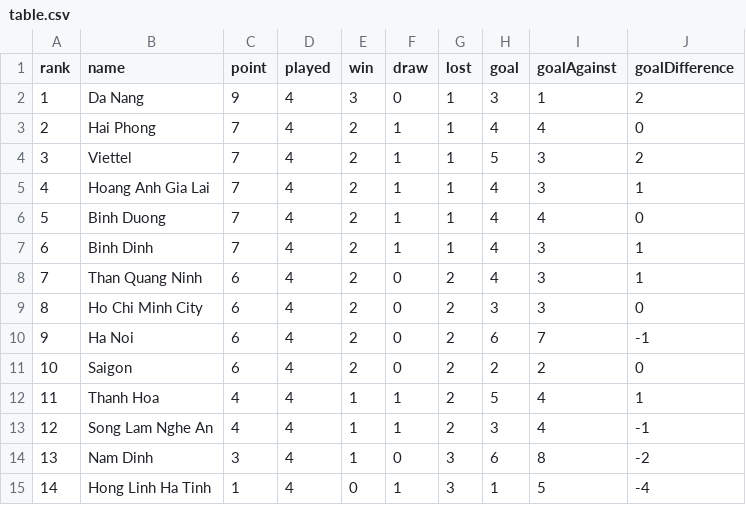
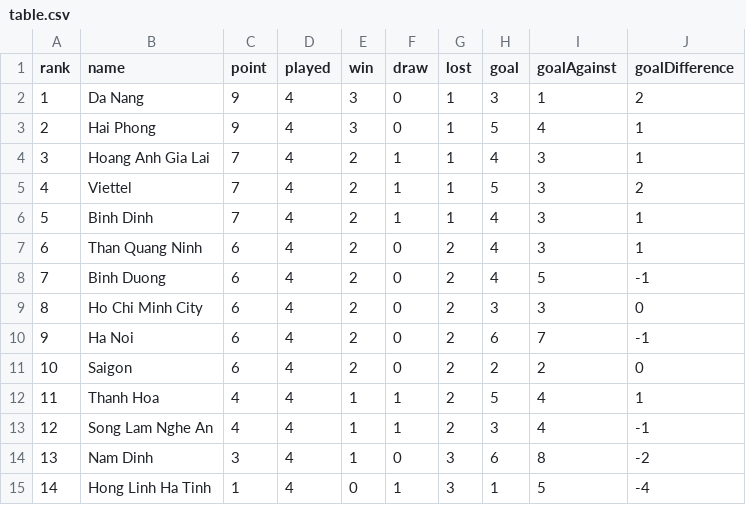
Before and after one commit to taosut/hieudoanm, a CSV file: docs/cst/sports/vleague/table.csv, drawn as a sheet; removed rows and columns are numbered as before the commit, all else as after; the diff names each change by its address in the sheet, - before the commit and + after, or states it on an @@ line.

```diff
--- a/docs/cst/sports/vleague/table.csv
+++ b/docs/cst/sports/vleague/table.csv
-C3 (point): 7
+C3 (point): 9
-E3 (win): 2
+E3 (win): 3
-F3 (draw): 1
+F3 (draw): 0
-H3 (goal): 4
+H3 (goal): 5
-J3 (goalDifference): 0
+J3 (goalDifference): 1
@@ row 5 moved to row 4: 3 @@
@@ column A (rank) renumbered between rows 5 and 7 @@
-row 6: 5 | Binh Duong | 7 | 4 | 2 | 1 | 1 | 4 | 4 | 0
+row 8: 7 | Binh Duong | 6 | 4 | 2 | 0 | 2 | 4 | 5 | -1
```
Also changed, not shown: docs/cst/sports/vleague/matches.csv, docs/usa/congress/members/house/108.csv, 9 other files.
